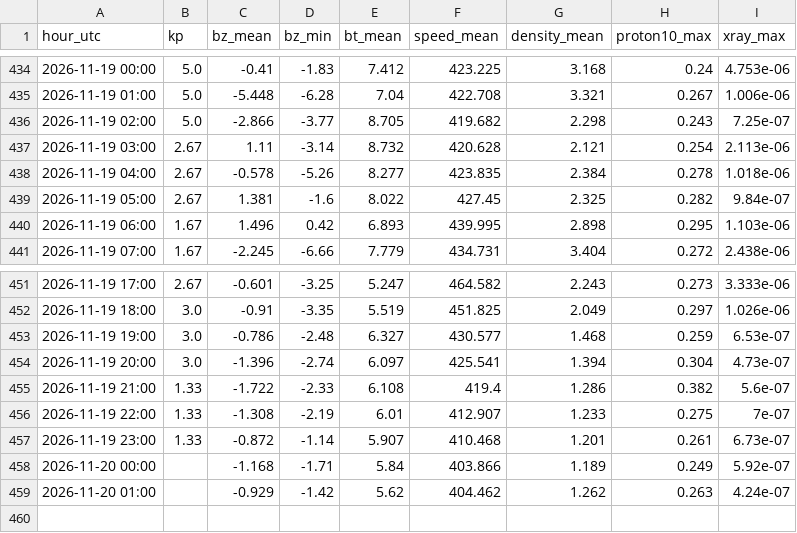
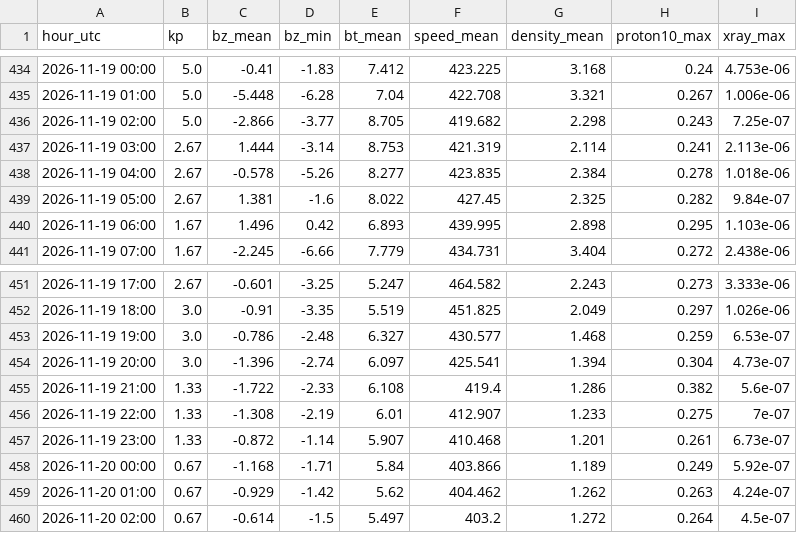
Before and after one commit to ja1bbe/propagation, a CSV file: data/spacewx/2026-11.csv, drawn as a sheet; only a part is shown, gaps mark what is left out.

```diff
--- a/data/spacewx/2026-11.csv
+++ b/data/spacewx/2026-11.csv
@@ -436,3 +436,3 @@ hour_utc,kp,bz_mean,bz_min,bt_mean,speed_mean,density_mean,proton10_max,xray_max
 2026-11-19 02:00,5.0,-2.866,-3.77,8.705,419.682,2.298,0.243,7.25e-07
-2026-11-19 03:00,2.67,1.11,-3.14,8.732,420.628,2.121,0.254,2.113e-06
+2026-11-19 03:00,2.67,1.444,-3.14,8.753,421.319,2.114,0.241,2.113e-06
 2026-11-19 04:00,2.67,-0.578,-5.26,8.277,423.835,2.384,0.278,1.018e-06
@@ -457,3 +457,4 @@ hour_utc,kp,bz_mean,bz_min,bt_mean,speed_mean,density_mean,proton10_max,xray_max
 2026-11-19 23:00,1.33,-0.872,-1.14,5.907,410.468,1.201,0.261,6.73e-07
-2026-11-20 00:00,,-1.168,-1.71,5.84,403.866,1.189,0.249,5.92e-07
-2026-11-20 01:00,,-0.929,-1.42,5.62,404.462,1.262,0.263,4.24e-07
+2026-11-20 00:00,0.67,-1.168,-1.71,5.84,403.866,1.189,0.249,5.92e-07
+2026-11-20 01:00,0.67,-0.929,-1.42,5.62,404.462,1.262,0.263,4.24e-07
+2026-11-20 02:00,0.67,-0.614,-1.5,5.497,403.2,1.272,0.264,4.5e-07
```
Also changed, not shown: data/samples_v2.csv, 3 other files.
